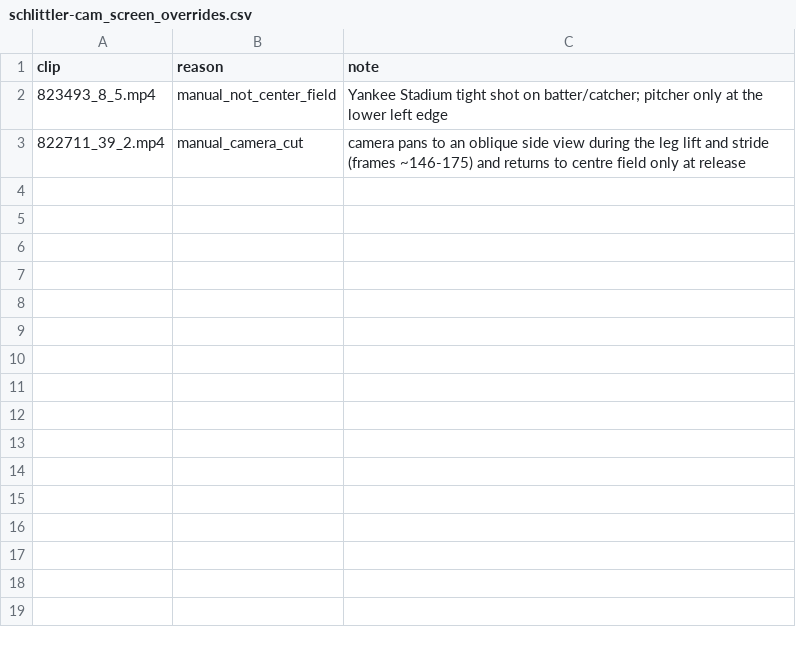
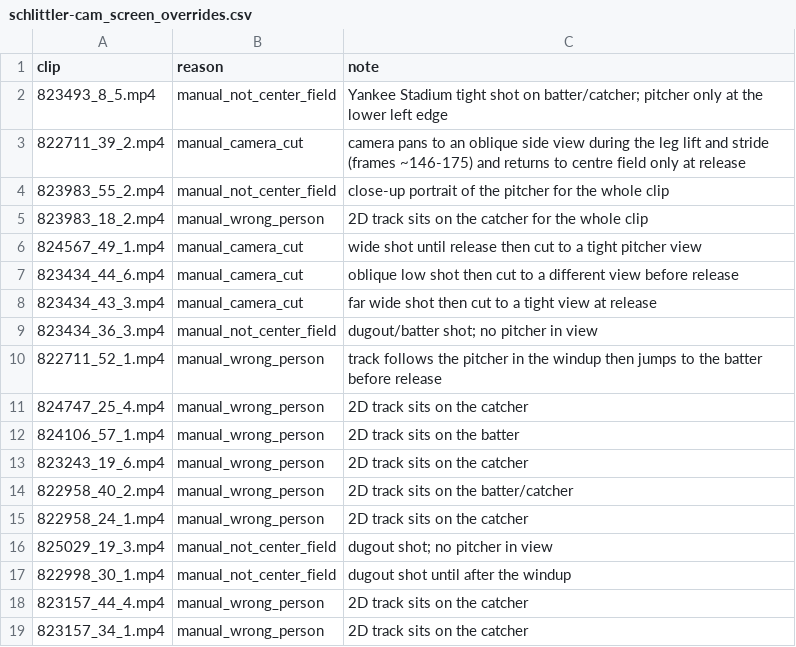
Before and after one commit to rhgiang/pitchpark, a CSV file: src/pitchsim/pose/labels/schlittler-cam_screen_overrides.csv, drawn as a sheet; the diff names each change by its address in the sheet, - before the commit and + after, or states it on an @@ line.

Commit message:
M5 Schlittler round 2: 40 road clips (11 hand-review usable, 11 of 57 used), labels and wrong-person overrides, held-out 2D 0.102 -> 0.087 on the same 5 test clips, arm refinement kept on

```diff
--- a/src/pitchsim/pose/labels/schlittler-cam_screen_overrides.csv
+++ b/src/pitchsim/pose/labels/schlittler-cam_screen_overrides.csv
+row 4: 823983_55_2.mp4 | manual_not_center_field | close-up portrait of the pitcher for the whole clip
+row 5: 823983_18_2.mp4 | manual_wrong_person | 2D track sits on the catcher for the whole clip
+row 6: 824567_49_1.mp4 | manual_camera_cut | wide shot until release then cut to a tight pitcher view
+row 7: 823434_44_6.mp4 | manual_camera_cut | oblique low shot then cut to a different view before release
+row 8: 823434_43_3.mp4 | manual_camera_cut | far wide shot then cut to a tight view at release
+row 9: 823434_36_3.mp4 | manual_not_center_field | dugout/batter shot; no pitcher in view
+row 10: 822711_52_1.mp4 | manual_wrong_person | track follows the pitcher in the windup then jumps to the batter before release
+row 11: 824747_25_4.mp4 | manual_wrong_person | 2D track sits on the catcher
+row 12: 824106_57_1.mp4 | manual_wrong_person | 2D track sits on the batter
+row 13: 823243_19_6.mp4 | manual_wrong_person | 2D track sits on the catcher
+row 14: 822958_40_2.mp4 | manual_wrong_person | 2D track sits on the batter/catcher
+row 15: 822958_24_1.mp4 | manual_wrong_person | 2D track sits on the catcher
+row 16: 825029_19_3.mp4 | manual_not_center_field | dugout shot; no pitcher in view
+row 17: 822998_30_1.mp4 | manual_not_center_field | dugout shot until after the windup
+row 18: 823157_44_4.mp4 | manual_wrong_person | 2D track sits on the catcher
+row 19: 823157_34_1.mp4 | manual_wrong_person | 2D track sits on the catcher
```
Also changed, not shown: src/pitchsim/pose/labels/schlittler-cam_foot_strike_frames.csv, src/pitchsim/pose/labels/schlittler-cam_release_frames.csv, 1 other file.
